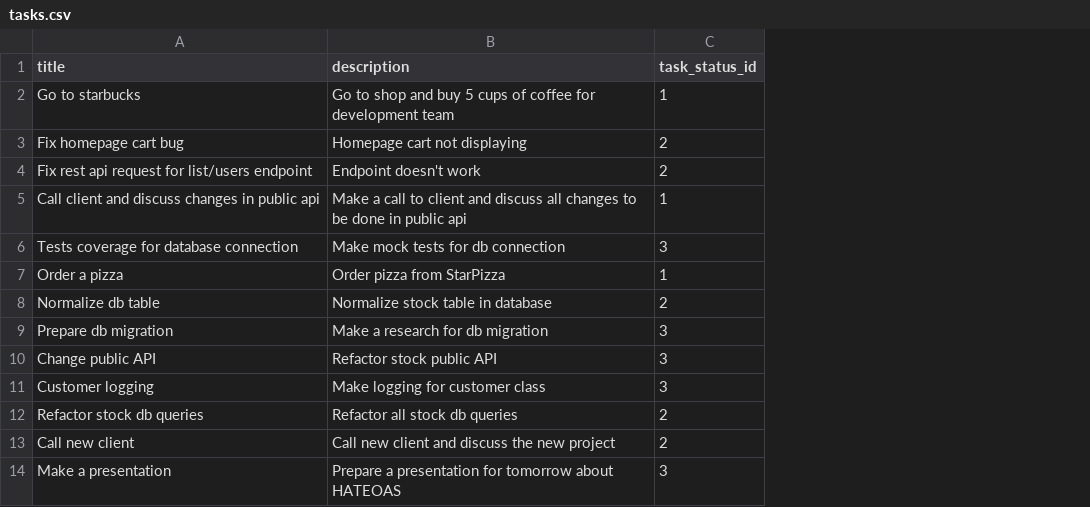
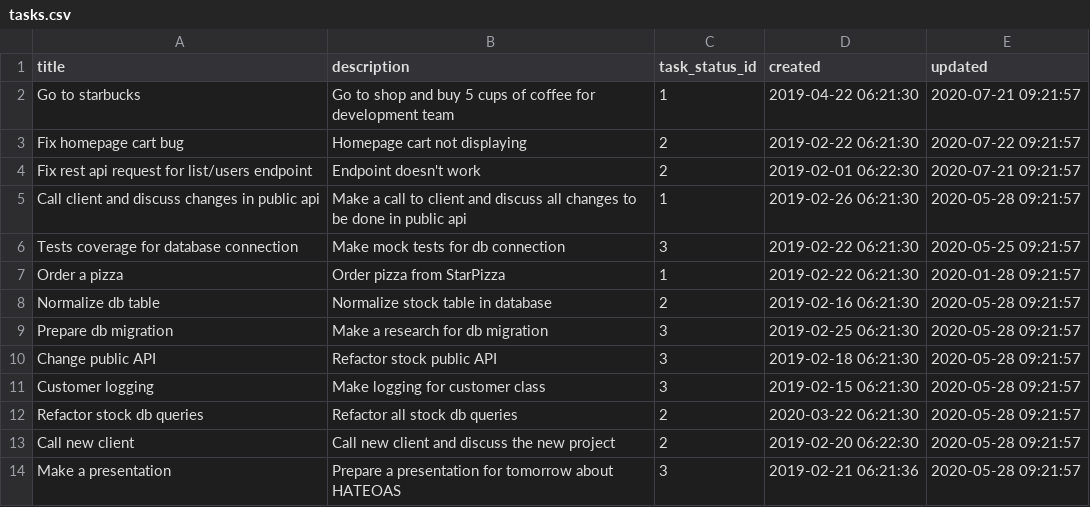
Before and after one commit to SvetikovDenis/task-tracker, a CSV file: src/main/resources/liquibase/data/tasks.csv, drawn as a sheet; the diff names each change by its address in the sheet, - before the commit and + after, or states it on an @@ line.

```diff
--- a/src/main/resources/liquibase/data/tasks.csv
+++ b/src/main/resources/liquibase/data/tasks.csv
+column D (created), rows 2-14: 2019-04-22 06:21:30 | 2019-02-22 06:21:30 | 2019-02-01 06:22:30 | 2019-02-26 06:21:30 | 2019-02-22 06:21:30 | 2019-02-22 06:21:30 | 2019-02-16 06:21:30 | 2019-02-25 06:21:30 | 2019-02-18 06:21:30 | 2019-02-15 06:21:30 | 2020-03-22 06:21:30 | 2019-02-20 06:22:30 | 2019-02-21 06:21:36
+column E (updated), rows 2-14: 2020-07-21 09:21:57 | 2020-07-22 09:21:57 | 2020-07-21 09:21:57 | 2020-05-28 09:21:57 | 2020-05-25 09:21:57 | 2020-01-28 09:21:57 | 2020-05-28 09:21:57 | 2020-05-28 09:21:57 | 2020-05-28 09:21:57 | 2020-05-28 09:21:57 | 2020-05-28 09:21:57 | 2020-05-28 09:21:57 | 2020-05-28 09:21:57
```
Also changed, not shown: src/main/resources/liquibase/data/users.csv, 42 other files.
